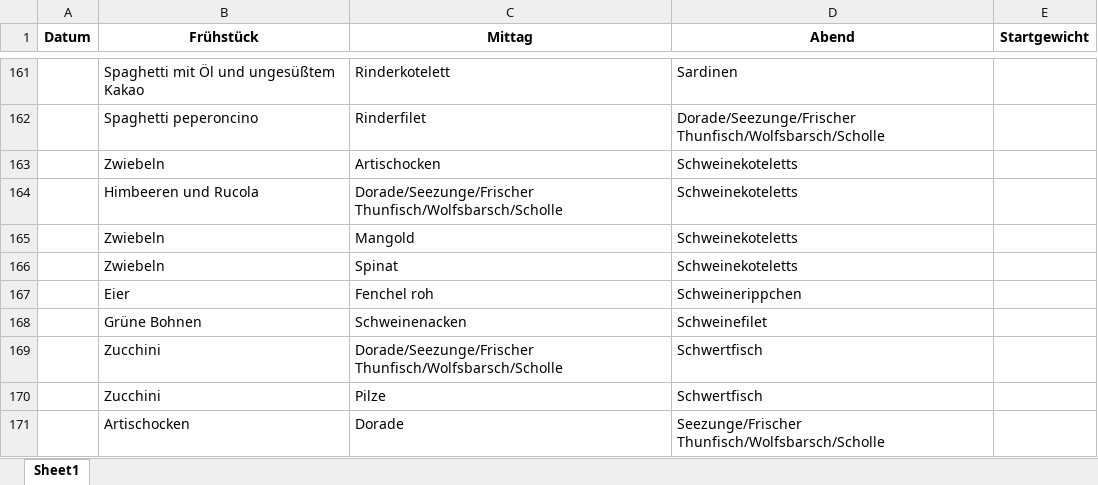
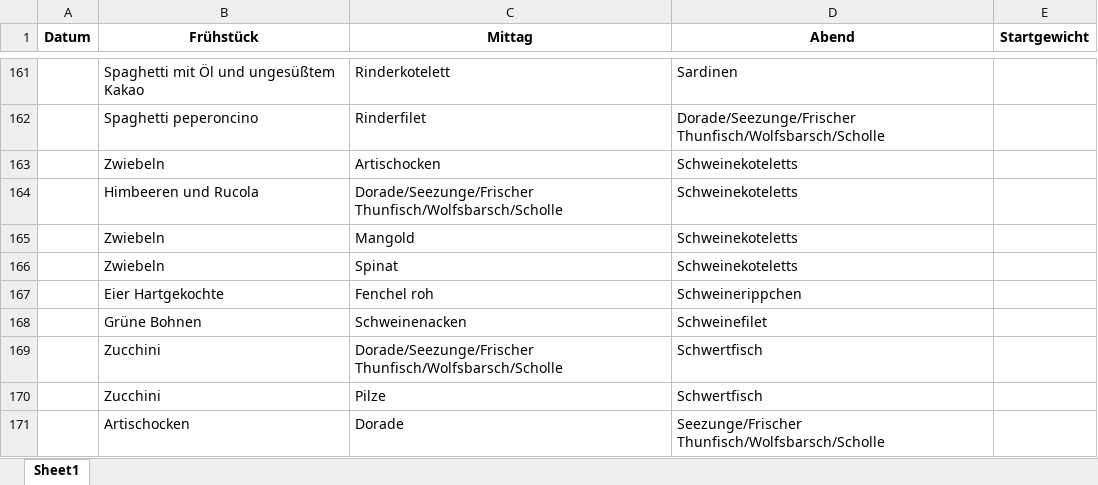
Before and after one commit to TotoM1707/meal-suggestion-app, an Excel workbook: LEMME_Chat_Translated_Manual_DE.xlsx, sheet Sheet1, drawn as a sheet; only a part is shown, gaps mark what is left out; values as stored, in another font and other column widths than the file's, no borders; the diff names each change by its address in the sheet, - before the commit and + after, or states it on an @@ line.

Commit message:
Add files via upload

```diff
--- a/LEMME_Chat_Translated_Manual_DE.xlsx (sheet Sheet1)
+++ b/LEMME_Chat_Translated_Manual_DE.xlsx (sheet Sheet1)
-B167 (Frühstück): Eier
+B167 (Frühstück): Eier Hartgekochte
```
